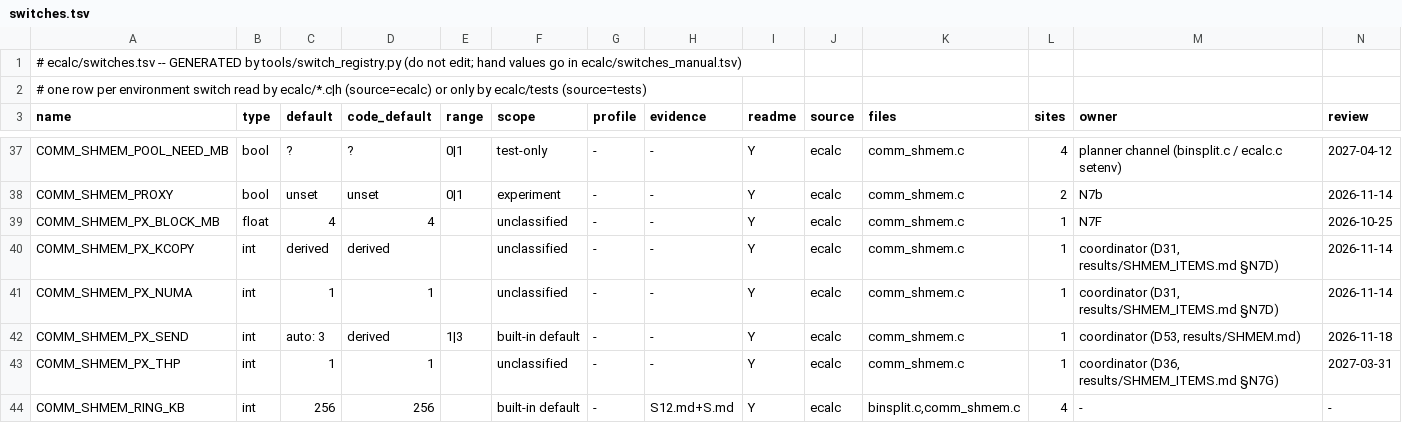
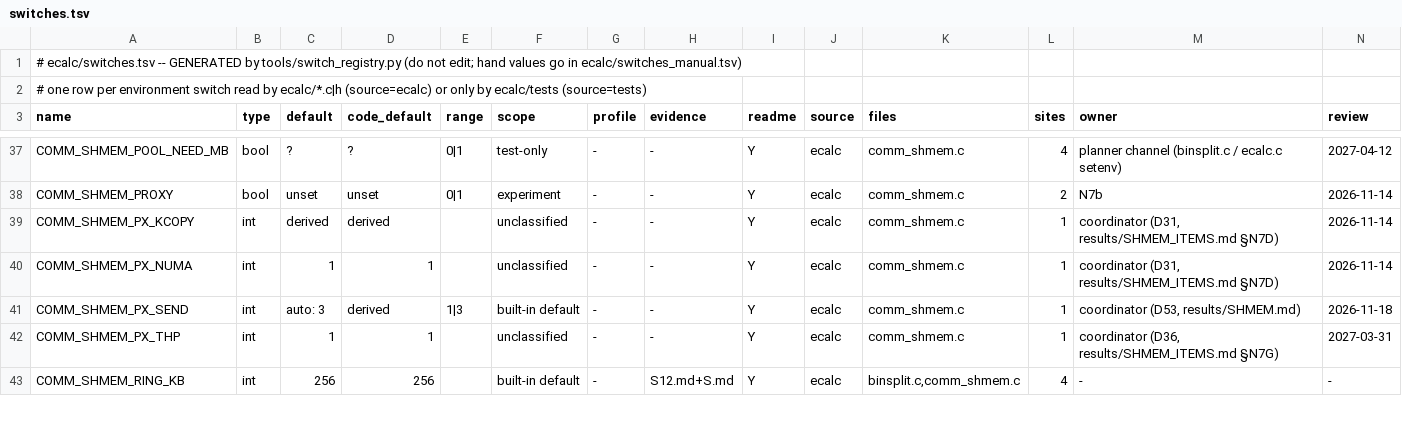
Before and after one commit to cecoppola/ntt, a TSV file: ecalc/switches.tsv, drawn as a sheet; only a part is shown, gaps mark what is left out; rows hold the shown columns only; the diff names each change by its address in the sheet, - before the commit and + after, or states it on an @@ line.

```diff
--- a/ecalc/switches.tsv
+++ b/ecalc/switches.tsv
-row 39: COMM_SHMEM_PX_BLOCK_MB | float | 4 | 4 |  | unclassified | - | - | Y | ecalc | comm_shmem.c | 1 | N7F | 2026-10-25
```
Also changed, not shown: ecalc/switches_review.tsv, 4 other files.
